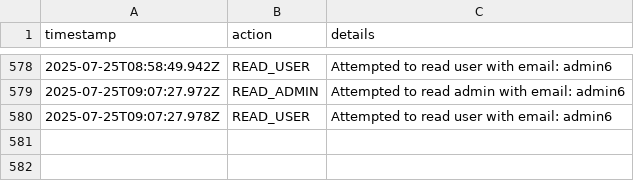
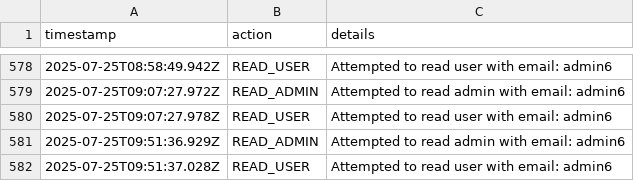
Before and after one commit to tekotik/wc, a CSV file: src/lib/logs.csv, drawn as a sheet; only a part is shown, gaps mark what is left out.

```diff
--- a/src/lib/logs.csv
+++ b/src/lib/logs.csv
@@ -580 +580,3 @@ timestamp,action,details
 2025-07-25T09:07:27.978Z,READ_USER,Attempted to read user with email: admin6
+2025-07-25T09:51:36.929Z,READ_ADMIN,Attempted to read admin with email: admin6
+2025-07-25T09:51:37.028Z,READ_USER,Attempted to read user with email: admin6
```
Also changed, not shown: 1 other file.
